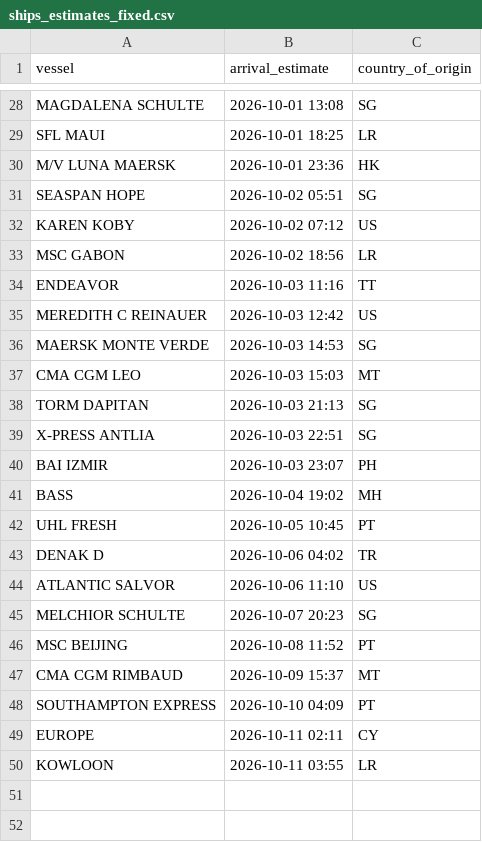
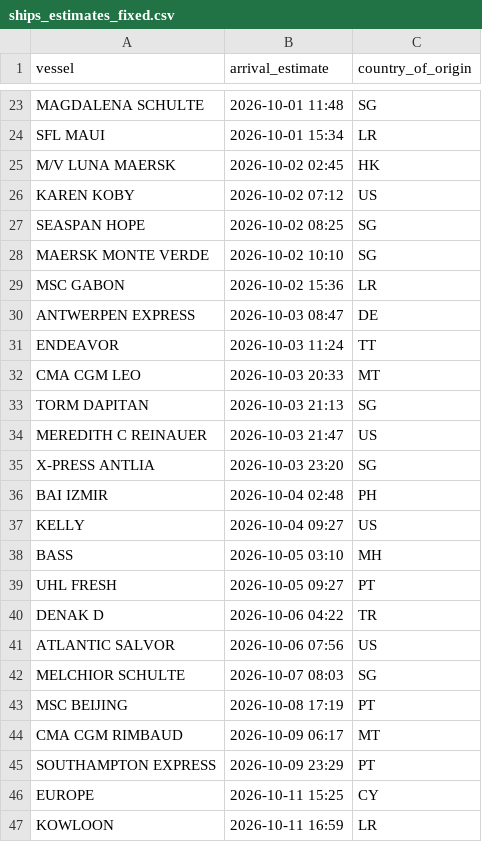
Before and after one commit to natalierjonas/FOCs-in-NYC, a CSV file: ships_estimates_fixed.csv, drawn as a sheet; only a part is shown, gaps mark what is left out; removed rows and columns are numbered as before the commit, all else as after; the diff covers the shown part only; the diff names each change by its address in the sheet, - before the commit and + after, or states it on an @@ line.

```diff
--- a/ships_estimates_fixed.csv
+++ b/ships_estimates_fixed.csv
-B23 (arrival_estimate): 2026-10-01 13:08
+B23 (arrival_estimate): 2026-10-01 11:48
-B24 (arrival_estimate): 2026-10-01 18:25
+B24 (arrival_estimate): 2026-10-01 15:34
-B25 (arrival_estimate): 2026-10-01 23:36
+B25 (arrival_estimate): 2026-10-02 02:45
-row 31: SEASPAN HOPE | 2026-10-02 05:51 | SG
+row 27: SEASPAN HOPE | 2026-10-02 08:25 | SG
+row 28: MAERSK MONTE VERDE | 2026-10-02 10:10 | SG
-B29 (arrival_estimate): 2026-10-02 18:56
+B29 (arrival_estimate): 2026-10-02 15:36
+row 30: ANTWERPEN EXPRESS | 2026-10-03 08:47 | DE
-B31 (arrival_estimate): 2026-10-03 11:16
+B31 (arrival_estimate): 2026-10-03 11:24
-row 35: MEREDITH C REINAUER | 2026-10-03 12:42 | US
-row 36: MAERSK MONTE VERDE | 2026-10-03 14:53 | SG
-B32 (arrival_estimate): 2026-10-03 15:03
+B32 (arrival_estimate): 2026-10-03 20:33
+row 34: MEREDITH C REINAUER | 2026-10-03 21:47 | US
-B35 (arrival_estimate): 2026-10-03 22:51
+B35 (arrival_estimate): 2026-10-03 23:20
-B36 (arrival_estimate): 2026-10-03 23:07
+B36 (arrival_estimate): 2026-10-04 02:48
+row 37: KELLY | 2026-10-04 09:27 | US
-B38 (arrival_estimate): 2026-10-04 19:02
+B38 (arrival_estimate): 2026-10-05 03:10
-B39 (arrival_estimate): 2026-10-05 10:45
+B39 (arrival_estimate): 2026-10-05 09:27
-B40 (arrival_estimate): 2026-10-06 04:02
+B40 (arrival_estimate): 2026-10-06 04:22
-B41 (arrival_estimate): 2026-10-06 11:10
+B41 (arrival_estimate): 2026-10-06 07:56
-B42 (arrival_estimate): 2026-10-07 20:23
+B42 (arrival_estimate): 2026-10-07 08:03
-B43 (arrival_estimate): 2026-10-08 11:52
+B43 (arrival_estimate): 2026-10-08 17:19
-B44 (arrival_estimate): 2026-10-09 15:37
+B44 (arrival_estimate): 2026-10-09 06:17
-B45 (arrival_estimate): 2026-10-10 04:09
+B45 (arrival_estimate): 2026-10-09 23:29
-B46 (arrival_estimate): 2026-10-11 02:11
+B46 (arrival_estimate): 2026-10-11 15:25
-B47 (arrival_estimate): 2026-10-11 03:55
+B47 (arrival_estimate): 2026-10-11 16:59
```
Also changed, not shown: 6 added rows, 11 removed rows and 15 edited cells elsewhere in this file, filtered_ships.csv.
